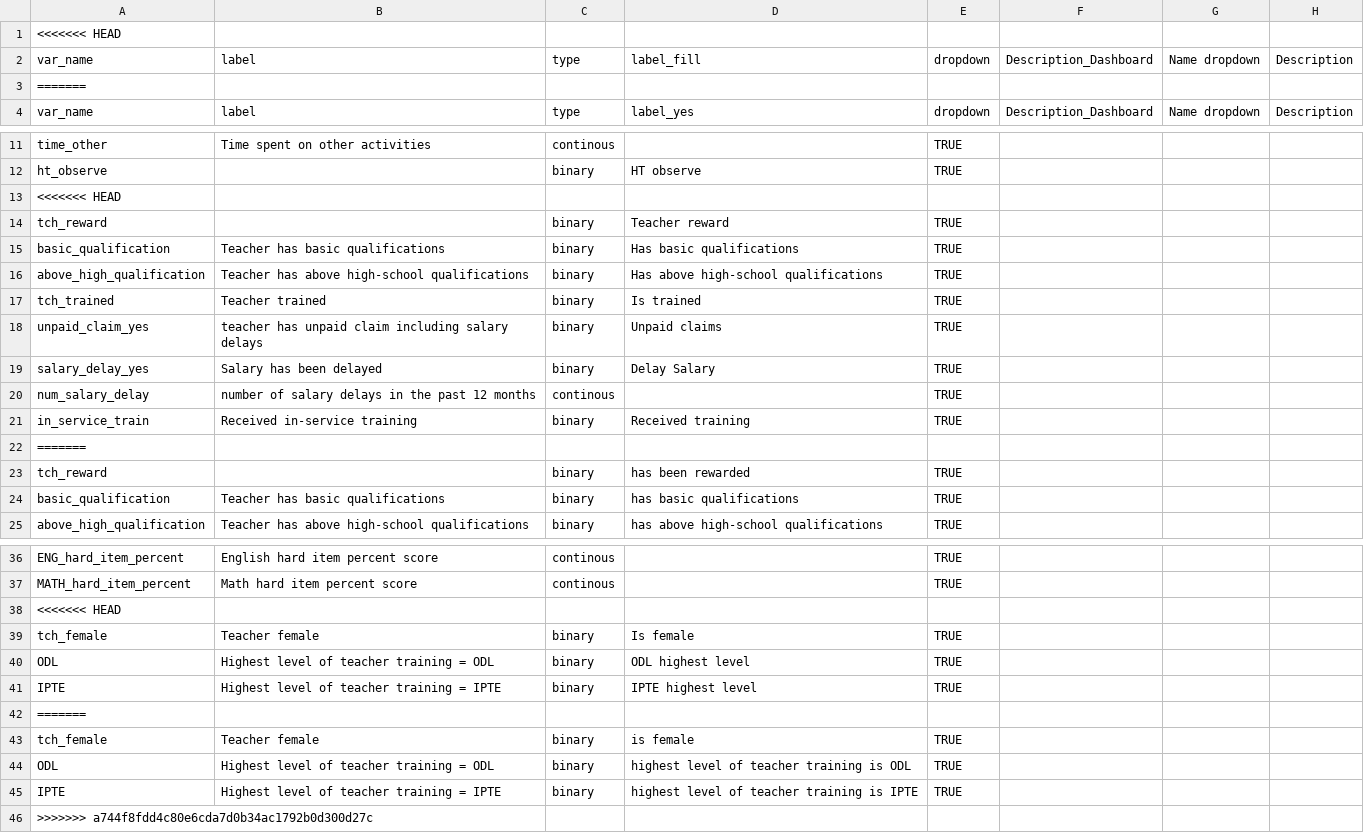
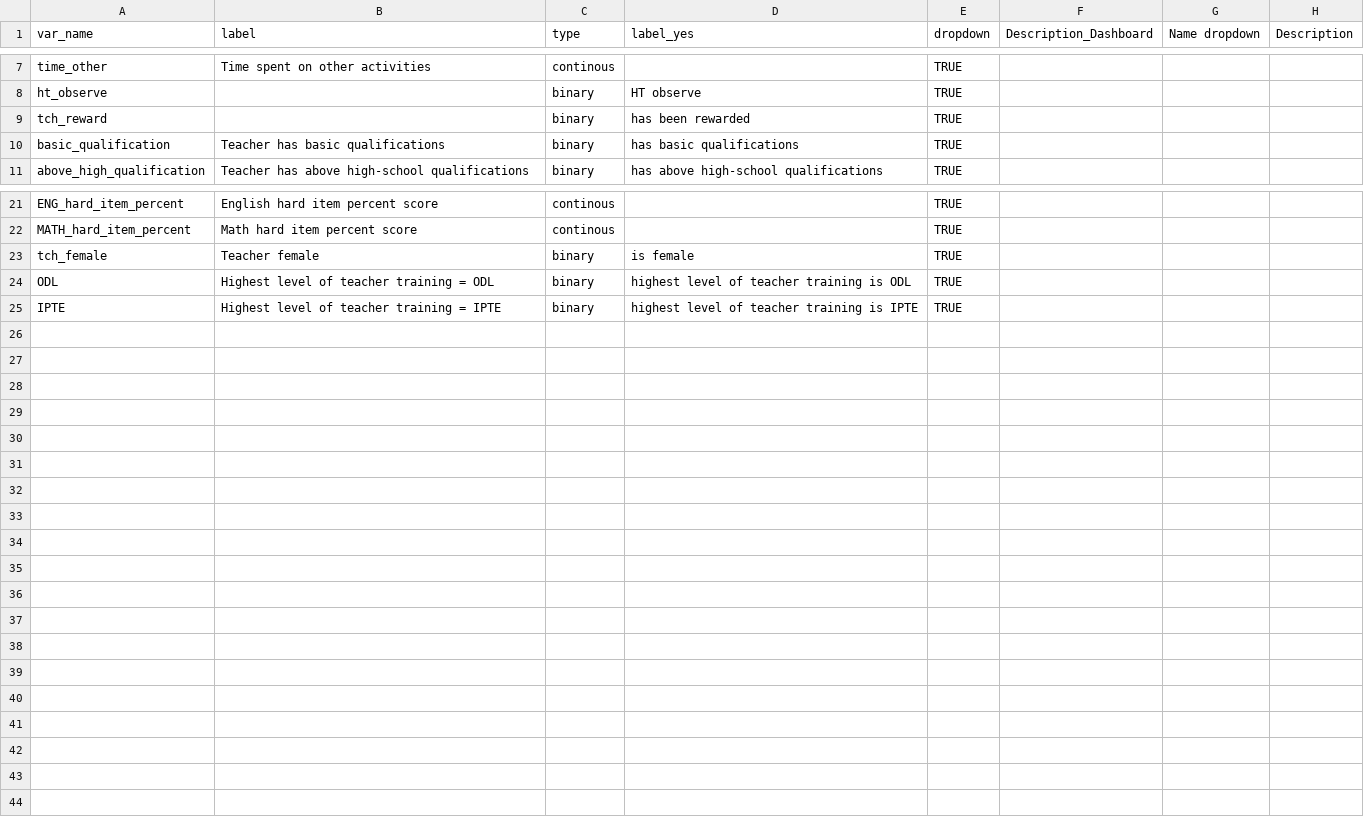
Before and after one commit to araupontones/MLSS, a CSV file: data/reference/lookups/teacher/dropdown_vars_teacher.csv, drawn as a sheet; only a part is shown, gaps mark what is left out; the diff covers the shown part only; the diff names each change by its address in the sheet, - before the commit and + after, or states it on an @@ line.

```diff
--- a/data/reference/lookups/teacher/dropdown_vars_teacher.csv
+++ b/data/reference/lookups/teacher/dropdown_vars_teacher.csv
-row 1: <<<<<<< HEAD
-row 2: var_name | label | type | label_fill | dropdown | Description_Dashboard | Name dropdown | Description
-row 3: =======
-row 13: <<<<<<< HEAD
-row 14: tch_reward |  | binary | Teacher reward | TRUE
-row 15: basic_qualification | Teacher has basic qualifications | binary | Has basic qualifications | TRUE
-row 16: above_high_qualification | Teacher has above high-school qualifications | binary | Has above high-school qualifications | TRUE
-row 17: tch_trained | Teacher trained | binary | Is trained | TRUE
-row 18: unpaid_claim_yes | teacher has unpaid claim including salary delays | binary | Unpaid claims | TRUE
-row 19: salary_delay_yes | Salary has been delayed | binary | Delay Salary | TRUE
-row 20: num_salary_delay | number of salary delays in the past 12 months | continous |  | TRUE
-row 21: in_service_train | Received in-service training | binary | Received training | TRUE
-row 22: =======
-row 38: <<<<<<< HEAD
-row 39: tch_female | Teacher female | binary | Is female | TRUE
-row 40: ODL | Highest level of teacher training = ODL | binary | ODL highest level | TRUE
-row 41: IPTE | Highest level of teacher training = IPTE | binary | IPTE highest level | TRUE
-row 42: =======
-row 46: >>>>>>> a744f8fdd4c80e6cda7d0b34ac1792b0d300d27c
```
Also changed, not shown: 2 removed rows elsewhere in this file, data/reference/lookups/school/dropdown_vars_school.csv, data/reference/lookups/school/target_vars_school.csv, 24 other files.
